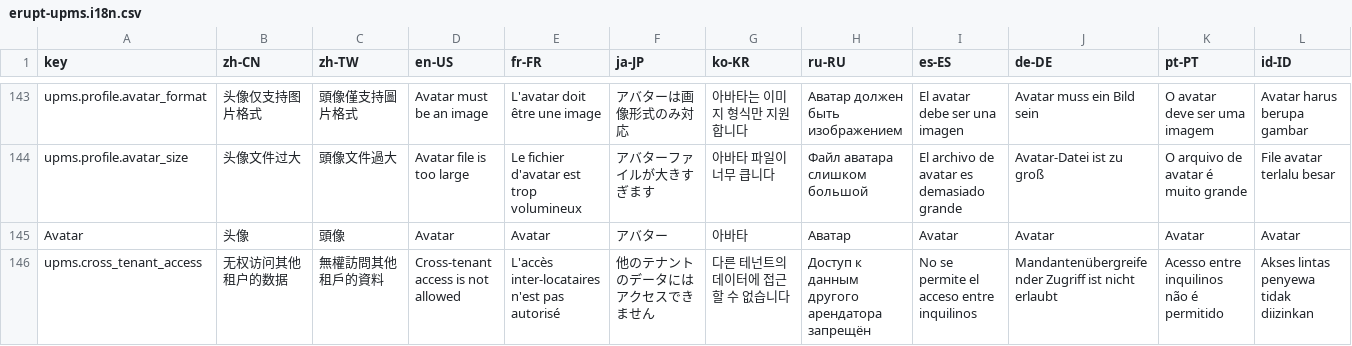
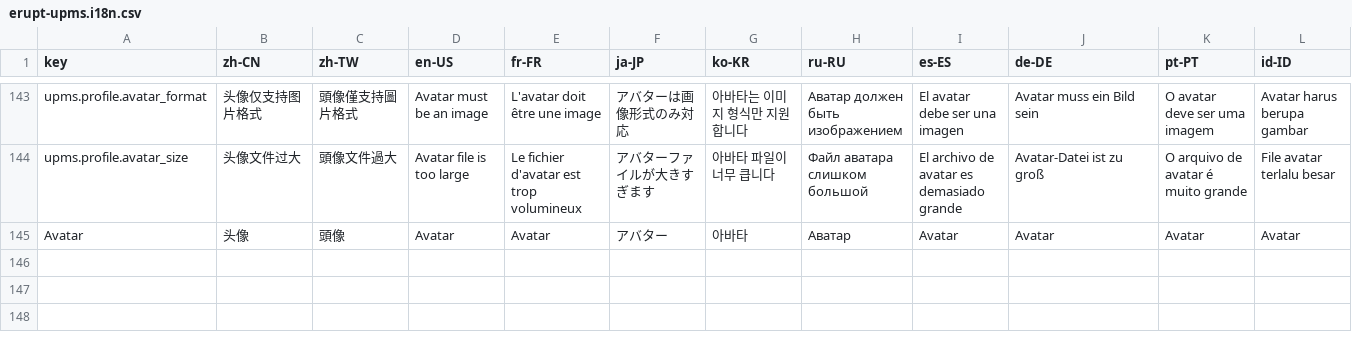
Before and after one commit to erupts/erupt, a CSV file: erupt-upms/src/main/resources/i18n/erupt-upms.i18n.csv, drawn as a sheet; only a part is shown, gaps mark what is left out; rows hold the shown columns only; the diff names each change by its address in the sheet, - before the commit and + after, or states it on an @@ line.

Commit message:
Revert "feat(upms): UpmsProvider SPI for tenant-aware user, role, org and pos…"
This reverts commit 7cbf57f35e690f12e89404a7335ebf2970484c61.

```diff
--- a/erupt-upms/src/main/resources/i18n/erupt-upms.i18n.csv
+++ b/erupt-upms/src/main/resources/i18n/erupt-upms.i18n.csv
-row 146: upms.cross_tenant_access | 无权访问其他租户的数据 | 無權訪問其他租戶的資料 | Cross-tenant access is not allowed | L'accès inter-locataires n'est pas autorisé | 他のテナントのデータにはアクセスできません | 다른 테넌트의 데이터에 접근할 수 없습니다 | Доступ к данным другого арендатора запрещён | No se permite el acceso entre inquilinos | Mandantenübergreifender Zugriff ist nicht erlaubt | Acesso entre inquilinos não é permitido | Akses lintas penyewa tidak diizinkan
```
Also changed, not shown: 8 other files.
